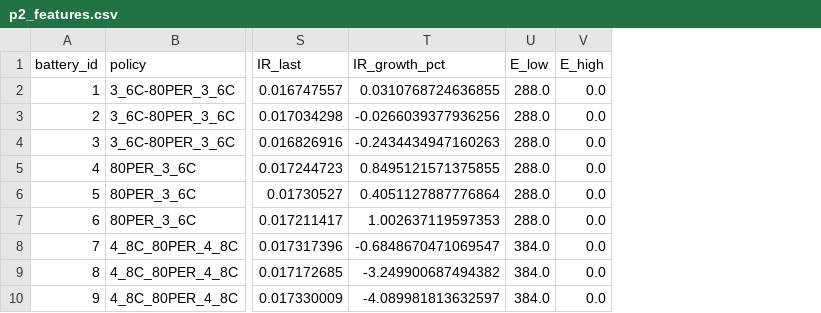
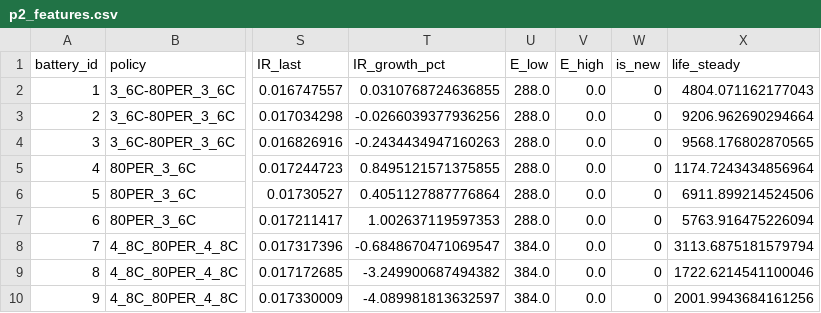
Before and after one commit to ckyasb/yedog, a CSV file: results/p2_features.csv, drawn as a sheet; only a part is shown, gaps mark what is left out; the diff names each change by its address in the sheet, - before the commit and + after, or states it on an @@ line.

```diff
--- a/results/p2_features.csv
+++ b/results/p2_features.csv
+column W (is_new), rows 2-10: all 0
+column X (life_steady), rows 2-10: 4804.071162177043 | 9206.962690294664 | 9568.176802870565 | 1174.7243434856964 | 6911.899214524506 | 5763.916475226094 | 3113.6875181579794 | 1722.6214541100046 | 2001.9943684161256
```
Also changed, not shown: results/p2_dunn.csv, 16 other files.
